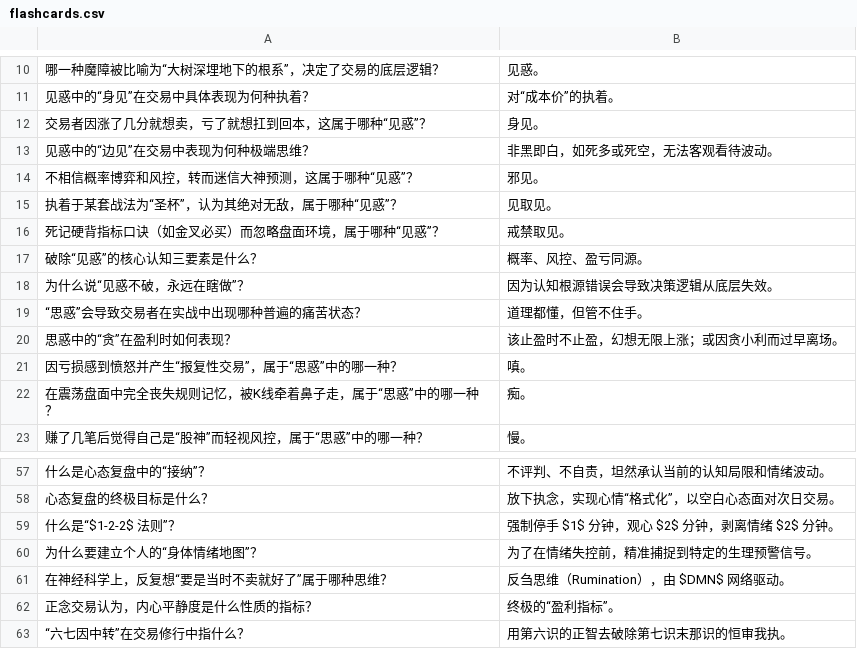
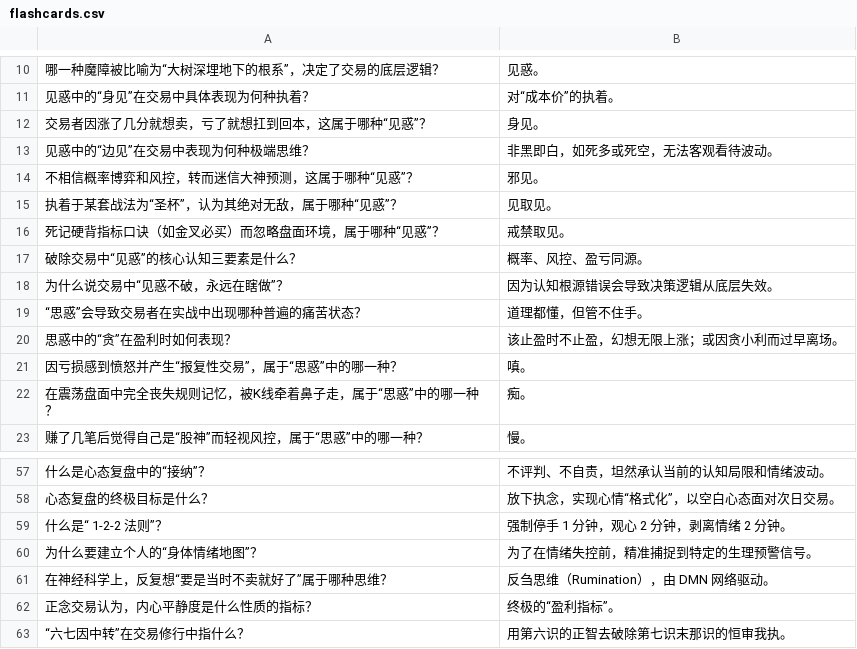
Before and after one commit to zen-trader-mindful/-, a CSV file: flashcards.csv, drawn as a sheet; only a part is shown, gaps mark what is left out; the diff covers the shown part only; the diff names each change by its address in the sheet, - before the commit and + after, or states it on an @@ line.

```diff
--- a/flashcards.csv
+++ b/flashcards.csv
-A17: 破除“见惑”的核心认知三要素是什么？
+A17: 破除交易中“见惑”的核心认知三要素是什么？
-A18: 为什么说“见惑不破，永远在瞎做”？
+A18: 为什么说交易中“见惑不破，永远在瞎做”？
-A59: 什么是“$1-2-2$ 法则”？
+A59: 什么是“ 1-2-2 法则”？
-B59: 强制停手 $1$ 分钟，观心 $2$ 分钟，剥离情绪 $2$ 分钟。
+B59: 强制停手 1 分钟，观心 2 分钟，剥离情绪 2 分钟。
-B61: 反刍思维（Rumination），由 $DMN$ 网络驱动。
+B61: 反刍思维（Rumination），由 DMN 网络驱动。
```
Also changed, not shown: 1 added row, 1 removed row and 12 edited cells elsewhere in this file.
